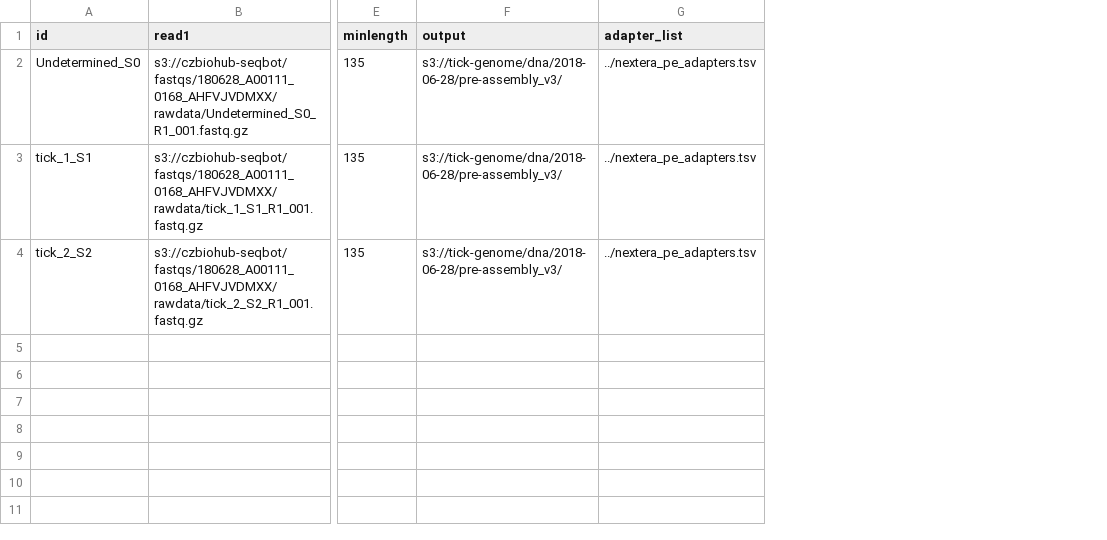
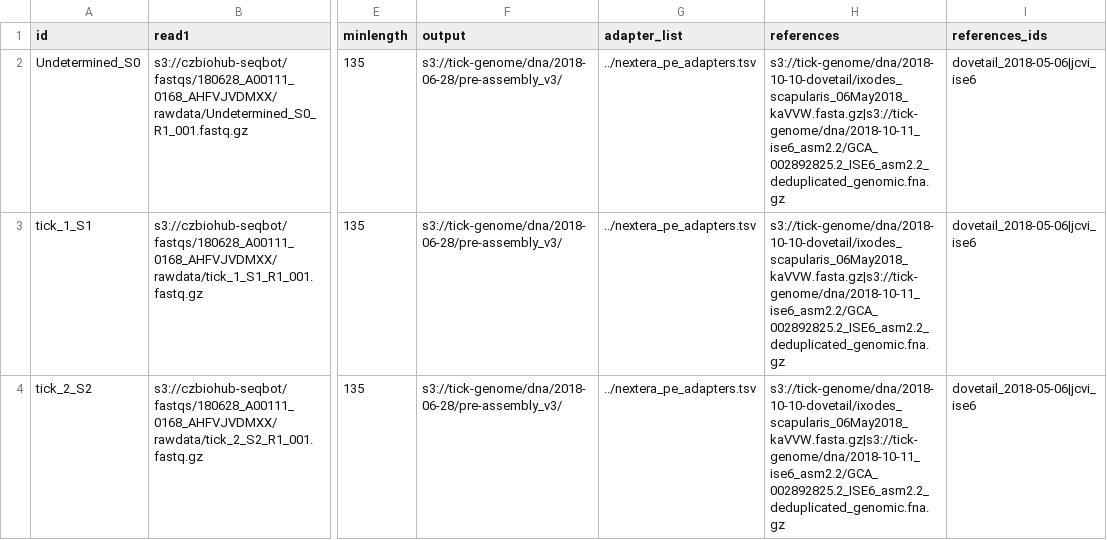
Before and after one commit to czbiohub/tick-genome, a CSV file: pre_assembly_qc/full_workflow/samples.csv, drawn as a sheet; only a part is shown, gaps mark what is left out; the diff names each change by its address in the sheet, - before the commit and + after, or states it on an @@ line.

Commit message:
Add reference alignment to pre-assembly QC

```diff
--- a/pre_assembly_qc/full_workflow/samples.csv
+++ b/pre_assembly_qc/full_workflow/samples.csv
+column H (references), rows 2-4: all s3://tick-genome/dna/2018-10-10-dovetail/ixodes_scapularis_06May2018_kaVVW.fasta.gz|s3://tick-genome/dna/2018-10-11_ise6_asm2.2/GCA_002892825.2_ISE6_asm2.2_deduplicated_genomic.fna.gz
+column I (references_ids), rows 2-4: all dovetail_2018-05-06|jcvi_ise6
```
Also changed, not shown: 1 other file.
